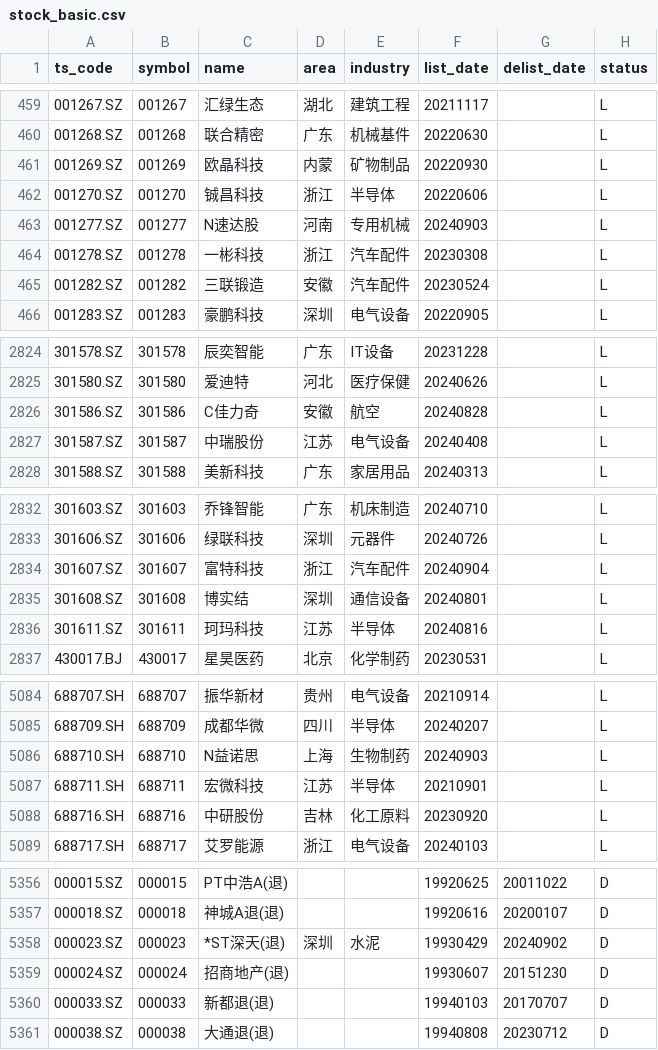
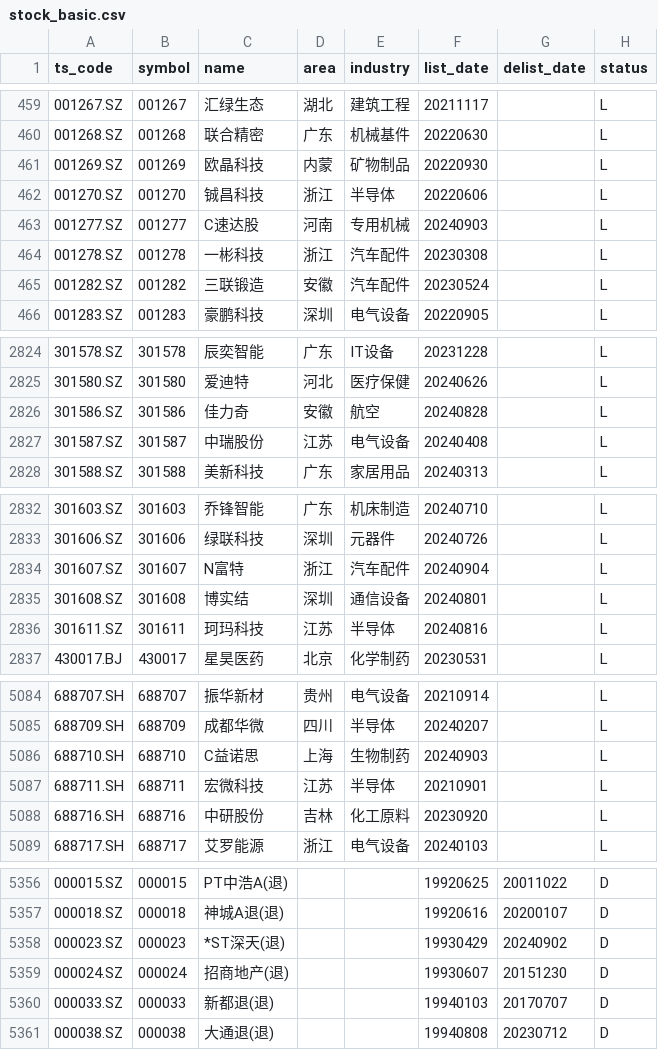
Before and after one commit to AFAN-LIFE/macropage, a CSV file: data/stock_basic.csv, drawn as a sheet; only a part is shown, gaps mark what is left out.

```diff
--- a/data/stock_basic.csv
+++ b/data/stock_basic.csv
@@ -462,3 +462,3 @@ ts_code,symbol,name,area,industry,list_date,delist_date,status
 001270.SZ,001270,铖昌科技,浙江,半导体,20220606,,L
-001277.SZ,001277,N速达股,河南,专用机械,20240903,,L
+001277.SZ,001277,C速达股,河南,专用机械,20240903,,L
 001278.SZ,001278,一彬科技,浙江,汽车配件,20230308,,L
@@ -2825,3 +2825,3 @@ ts_code,symbol,name,area,industry,list_date,delist_date,status
 301580.SZ,301580,爱迪特,河北,医疗保健,20240626,,L
-301586.SZ,301586,C佳力奇,安徽,航空,20240828,,L
+301586.SZ,301586,佳力奇,安徽,航空,20240828,,L
 301587.SZ,301587,中瑞股份,江苏,电气设备,20240408,,L
@@ -2833,3 +2833,3 @@ ts_code,symbol,name,area,industry,list_date,delist_date,status
 301606.SZ,301606,绿联科技,深圳,元器件,20240726,,L
-301607.SZ,301607,富特科技,浙江,汽车配件,20240904,,L
+301607.SZ,301607,N富特,浙江,汽车配件,20240904,,L
 301608.SZ,301608,博实结,深圳,通信设备,20240801,,L
@@ -5085,3 +5085,3 @@ ts_code,symbol,name,area,industry,list_date,delist_date,status
 688709.SH,688709,成都华微,四川,半导体,20240207,,L
-688710.SH,688710,N益诺思,上海,生物制药,20240903,,L
+688710.SH,688710,C益诺思,上海,生物制药,20240903,,L
 688711.SH,688711,宏微科技,江苏,半导体,20210901,,L
@@ -5357,3 +5357,3 @@ ts_code,symbol,name,area,industry,list_date,delist_date,status
 000018.SZ,000018,神城A退(退),,,19920616,20200107,D
-000023.SZ,000023,*ST深天(退),深圳,水泥,19930429,20240902,D
+000023.SZ,000023,*ST深天(退),,,19930429,20240902,D
 000024.SZ,000024,招商地产(退),,,19930607,20151230,D
```
Also changed, not shown: data/tf_continuous.csv, data/yield.csv, 1 other file.
